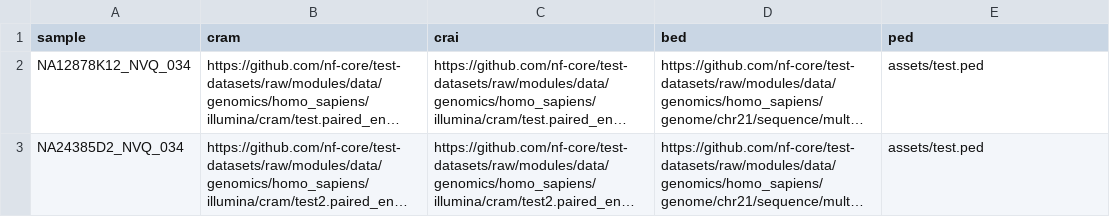
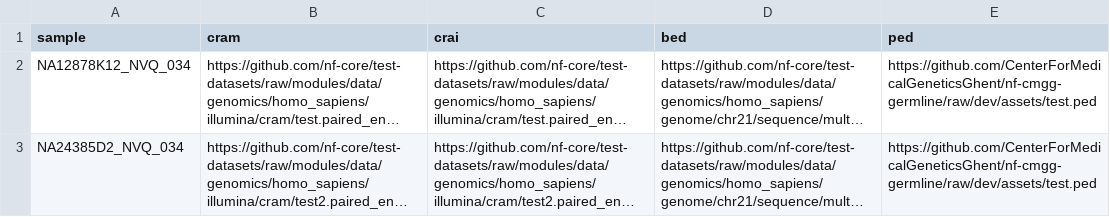
Before and after one commit to nf-cmgg/germline, a CSV file: assets/samplesheet.csv, drawn as a sheet; long unchanged cells end in …; the diff names each change by its address in the sheet, - before the commit and + after, or states it on an @@ line.

Commit message:
fixed ped path

```diff
--- a/assets/samplesheet.csv
+++ b/assets/samplesheet.csv
-E2:E3 (ped): assets/test.ped
+E2:E3 (ped): https://github.com/CenterForMedicalGeneticsGhent/nf-cmgg-germline/raw/dev/assets/test.ped
```
